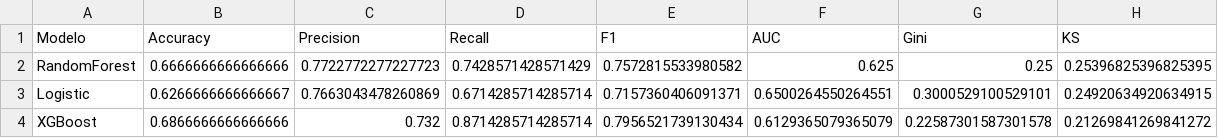
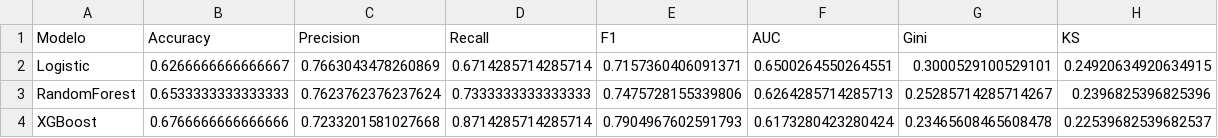
Before and after one commit to FernandaPavan/scoring-riesgo-credito, a CSV file: models/comparacao_modelos.csv, drawn as a sheet.

```diff
--- a/models/comparacao_modelos.csv
+++ b/models/comparacao_modelos.csv
@@ -1,4 +1,4 @@
 Modelo,Accuracy,Precision,Recall,F1,AUC,Gini,KS
-RandomForest,0.6666666666666666,0.7722772277227723,0.7428571428571429,0.7572815533980582,0.625,0.25,0.25396825396825395
 Logistic,0.6266666666666667,0.7663043478260869,0.6714285714285714,0.7157360406091371,0.6500264550264551,0.3000529100529101,0.24920634920634915
-XGBoost,0.6866666666666666,0.732,0.8714285714285714,0.7956521739130434,0.6129365079365079,0.22587301587301578,0.21269841269841272
+RandomForest,0.6533333333333333,0.7623762376237624,0.7333333333333333,0.7475728155339806,0.6264285714285713,0.25285714285714267,0.2396825396825396
+XGBoost,0.6766666666666666,0.7233201581027668,0.8714285714285714,0.7904967602591793,0.6173280423280424,0.23465608465608478,0.22539682539682537
```
Also changed, not shown: models/features_importancia.csv, models/resultados_modelo.csv, 6 other files.
